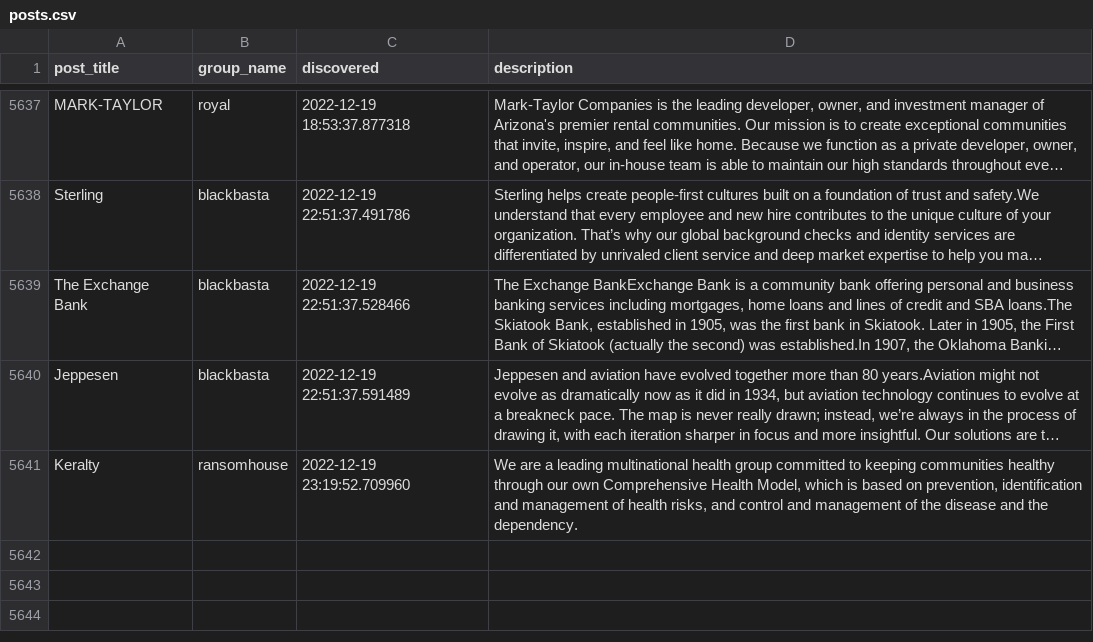
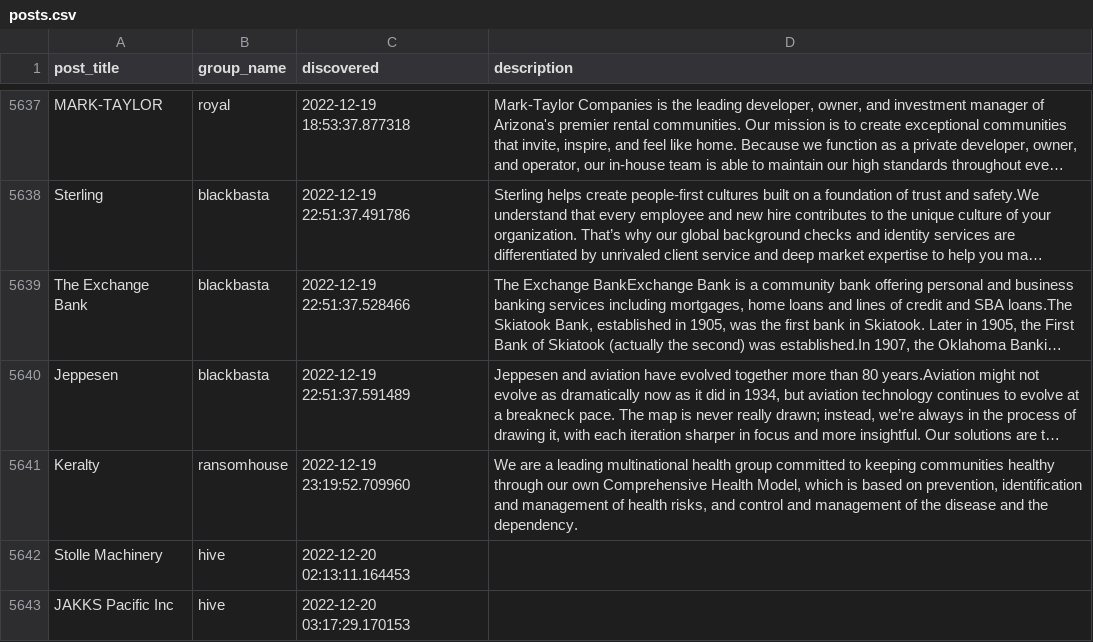
Before and after one commit to tinyx3k/ransomware.live, a CSV file: docs/posts.csv, drawn as a sheet; only a part is shown, gaps mark what is left out; long unchanged cells end in …; the diff names each change by its address in the sheet, - before the commit and + after, or states it on an @@ line.

```diff
--- a/docs/posts.csv
+++ b/docs/posts.csv
+row 5642: Stolle Machinery | hive | 2022-12-20 02:13:11.164453
+row 5643: JAKKS Pacific Inc | hive | 2022-12-20 03:17:29.170153
```
Also changed, not shown: 30 other files.
